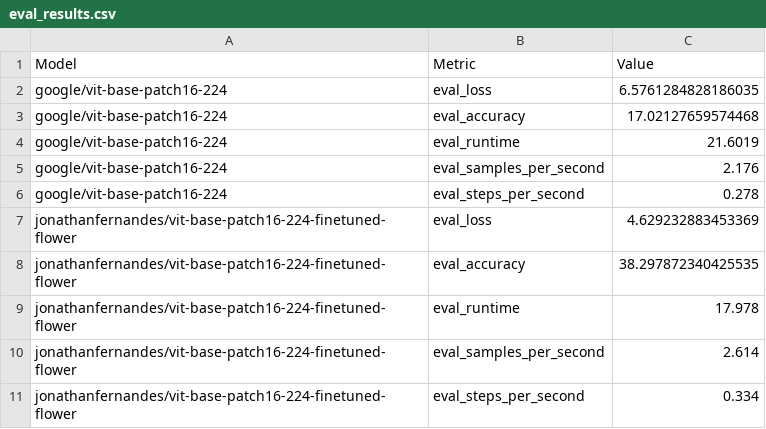
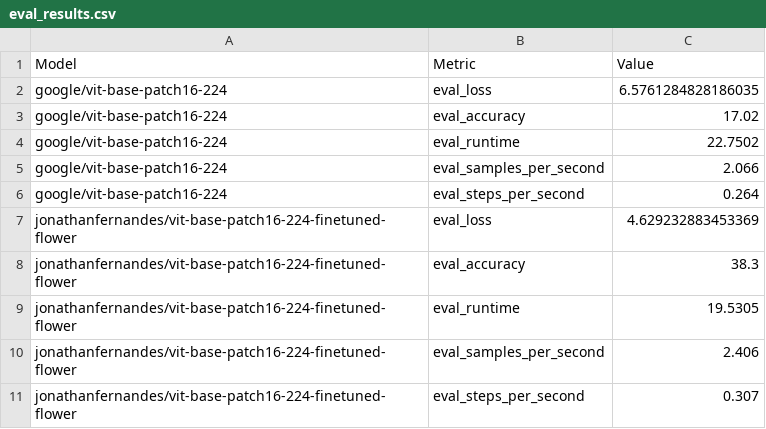
Before and after one commit to N0elle-08/Evaluation_ViT, a CSV file: results/eval_results.csv, drawn as a sheet.

```diff
--- a/results/eval_results.csv
+++ b/results/eval_results.csv
@@ -2,10 +2,10 @@ Model,Metric,Value
 google/vit-base-patch16-224,eval_loss,6.5761284828186035
-google/vit-base-patch16-224,eval_accuracy,17.02127659574468
-google/vit-base-patch16-224,eval_runtime,21.6019
-google/vit-base-patch16-224,eval_samples_per_second,2.176
-google/vit-base-patch16-224,eval_steps_per_second,0.278
+google/vit-base-patch16-224,eval_accuracy,17.02
+google/vit-base-patch16-224,eval_runtime,22.7502
+google/vit-base-patch16-224,eval_samples_per_second,2.066
+google/vit-base-patch16-224,eval_steps_per_second,0.264
 jonathanfernandes/vit-base-patch16-224-finetuned-flower,eval_loss,4.629232883453369
-jonathanfernandes/vit-base-patch16-224-finetuned-flower,eval_accuracy,38.297872340425535
-jonathanfernandes/vit-base-patch16-224-finetuned-flower,eval_runtime,17.978
-jonathanfernandes/vit-base-patch16-224-finetuned-flower,eval_samples_per_second,2.614
-jonathanfernandes/vit-base-patch16-224-finetuned-flower,eval_steps_per_second,0.334
+jonathanfernandes/vit-base-patch16-224-finetuned-flower,eval_accuracy,38.3
+jonathanfernandes/vit-base-patch16-224-finetuned-flower,eval_runtime,19.5305
+jonathanfernandes/vit-base-patch16-224-finetuned-flower,eval_samples_per_second,2.406
+jonathanfernandes/vit-base-patch16-224-finetuned-flower,eval_steps_per_second,0.307
```
Also changed, not shown: 3 other files.
